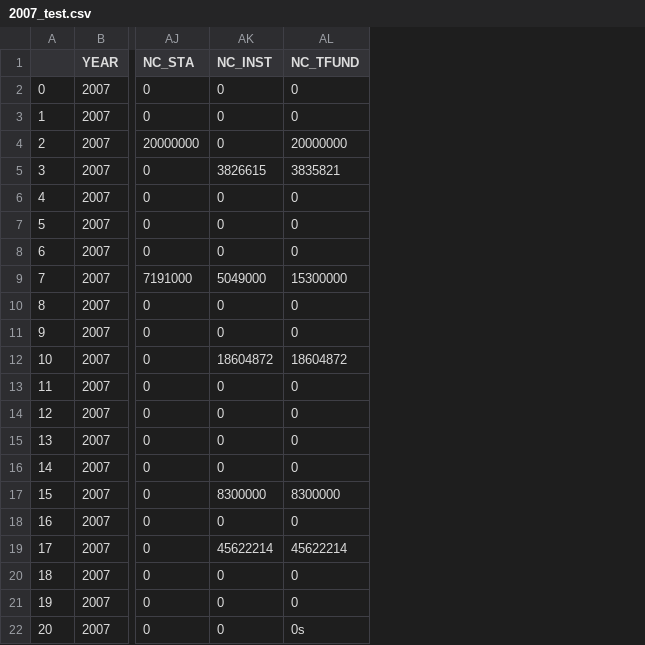
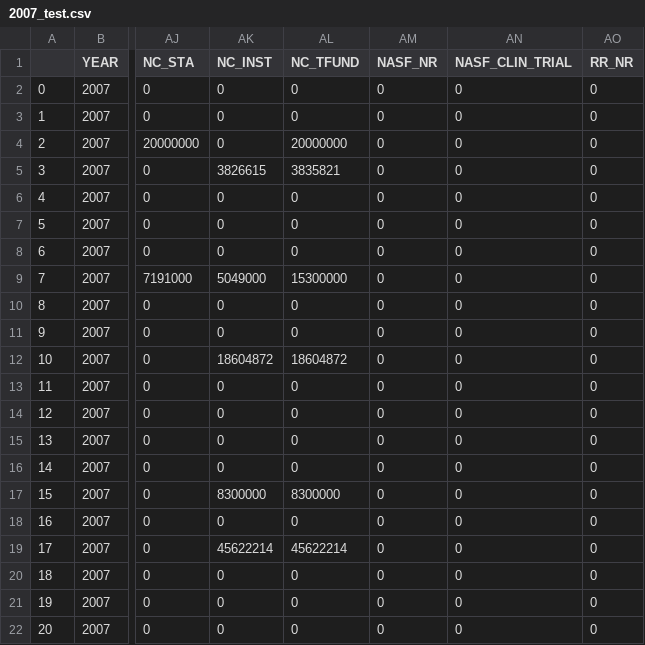
Before and after one commit to ProfessorX404/US-Research-Assessment, a CSV file: data/2007_test.csv, drawn as a sheet; only a part is shown, gaps mark what is left out; the diff names each change by its address in the sheet, - before the commit and + after, or states it on an @@ line.

Commit message:
Updating func_tests further

```diff
--- a/data/2007_test.csv
+++ b/data/2007_test.csv
+column AM (NASF_NR), rows 2-22: all 0
+column AN (NASF_CLIN_TRIAL), rows 2-22: all 0
+column AO (RR_NR), rows 2-22: all 0
-AL22 (NC_TFUND): 0s
+AL22 (NC_TFUND): 0
```
Also changed, not shown: 2 other files.
